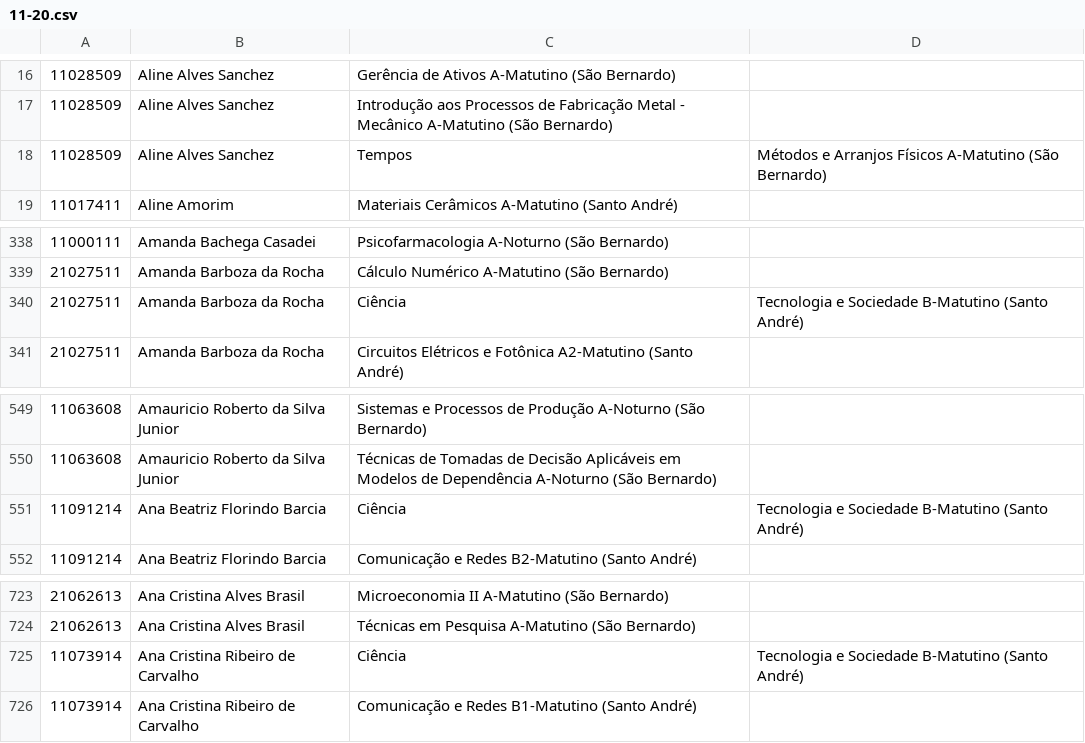
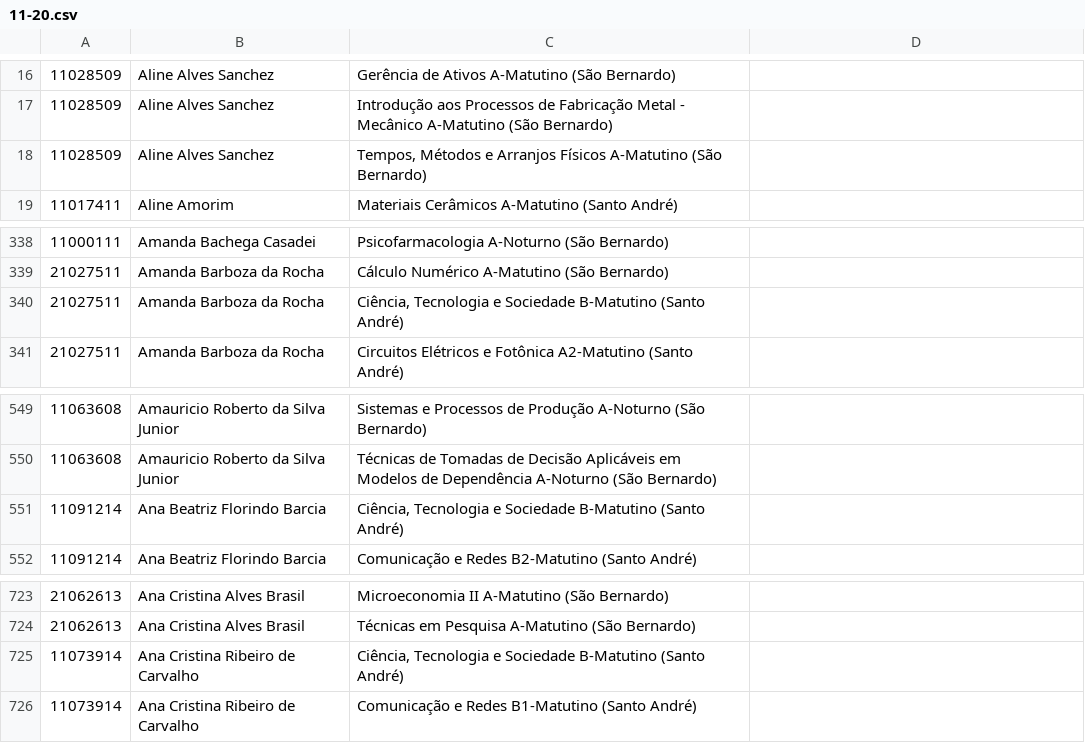
Before and after one commit to ufabc-me/calendario, a CSV file: original_data/2015.2/matriculas_pos_ajuste/11-20.csv, drawn as a sheet; only a part is shown, gaps mark what is left out.

```diff
--- a/original_data/2015.2/matriculas_pos_ajuste/11-20.csv
+++ b/original_data/2015.2/matriculas_pos_ajuste/11-20.csv
@@ -17,3 +17,3 @@
 11028509,Aline Alves Sanchez,Introdução aos Processos de Fabricação Metal - Mecânico A-Matutino (São Bernardo)
-11028509,Aline Alves Sanchez,Tempos, Métodos e Arranjos Físicos A-Matutino (São Bernardo)
+11028509,Aline Alves Sanchez,"Tempos, Métodos e Arranjos Físicos A-Matutino (São Bernardo)"
 11017411,Aline Amorim,Materiais Cerâmicos A-Matutino (Santo André)
@@ -339,3 +339,3 @@
 21027511,Amanda Barboza da Rocha,Cálculo Numérico A-Matutino (São Bernardo)
-21027511,Amanda Barboza da Rocha,Ciência, Tecnologia e Sociedade B-Matutino (Santo André)
+21027511,Amanda Barboza da Rocha,"Ciência, Tecnologia e Sociedade B-Matutino (Santo André)"
 21027511,Amanda Barboza da Rocha,Circuitos Elétricos e Fotônica A2-Matutino (Santo André)
@@ -550,3 +550,3 @@
 11063608,Amauricio Roberto da Silva Junior,Técnicas de Tomadas de Decisão Aplicáveis em Modelos de Dependência A-Noturno (São Bernardo)
-11091214,Ana Beatriz Florindo Barcia,Ciência, Tecnologia e Sociedade B-Matutino (Santo André)
+11091214,Ana Beatriz Florindo Barcia,"Ciência, Tecnologia e Sociedade B-Matutino (Santo André)"
 11091214,Ana Beatriz Florindo Barcia,Comunicação e Redes B2-Matutino (Santo André)
@@ -724,3 +724,3 @@
 21062613,Ana Cristina Alves Brasil,Técnicas em Pesquisa A-Matutino (São Bernardo)
-11073914,Ana Cristina Ribeiro de Carvalho,Ciência, Tecnologia e Sociedade B-Matutino (Santo André)
+11073914,Ana Cristina Ribeiro de Carvalho,"Ciência, Tecnologia e Sociedade B-Matutino (Santo André)"
 11073914,Ana Cristina Ribeiro de Carvalho,Comunicação e Redes B1-Matutino (Santo André)
```
Also changed, not shown: original_data/2015.2/matriculas_pos_ajuste/1-10.csv, original_data/2015.2/matriculas_pos_ajuste/21-30.csv, 2 other files.
